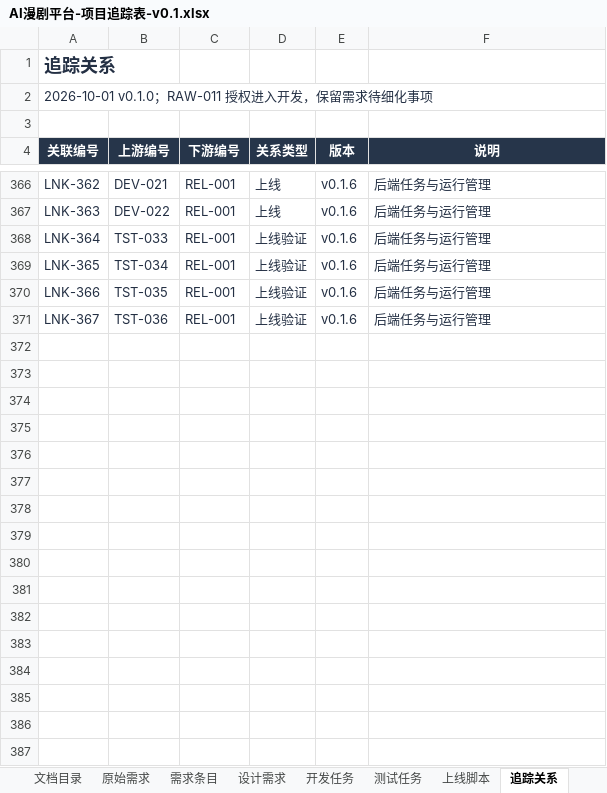
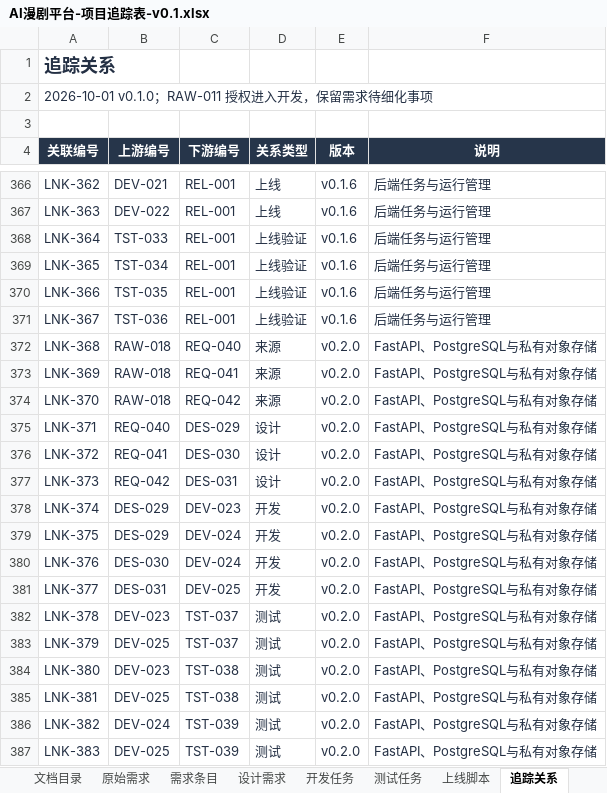
Before and after one commit to wangbhan/CloudHeron, an Excel workbook: outputs/project-register-01/AI漫剧平台-项目追踪表-v0.1.xlsx, sheet 追踪关系, drawn as a sheet; only a part is shown, gaps mark what is left out; values as stored, in another font and other column widths than the file's, no borders; table styles not drawn; the diff covers the shown part only; the diff names each change by its address in the sheet, - before the commit and + after, or states it on an @@ line.

Commit message:
feat: add FastAPI PostgreSQL and S3 backend with API contracts

```diff
--- a/outputs/project-register-01/AI漫剧平台-项目追踪表-v0.1.xlsx (sheet 追踪关系)
+++ b/outputs/project-register-01/AI漫剧平台-项目追踪表-v0.1.xlsx (sheet 追踪关系)
+row 372: LNK-368 | RAW-018 | REQ-040 | 来源 | v0.2.0 | FastAPI、PostgreSQL与私有对象存储
+row 373: LNK-369 | RAW-018 | REQ-041 | 来源 | v0.2.0 | FastAPI、PostgreSQL与私有对象存储
+row 374: LNK-370 | RAW-018 | REQ-042 | 来源 | v0.2.0 | FastAPI、PostgreSQL与私有对象存储
+row 375: LNK-371 | REQ-040 | DES-029 | 设计 | v0.2.0 | FastAPI、PostgreSQL与私有对象存储
+row 376: LNK-372 | REQ-041 | DES-030 | 设计 | v0.2.0 | FastAPI、PostgreSQL与私有对象存储
+row 377: LNK-373 | REQ-042 | DES-031 | 设计 | v0.2.0 | FastAPI、PostgreSQL与私有对象存储
+row 378: LNK-374 | DES-029 | DEV-023 | 开发 | v0.2.0 | FastAPI、PostgreSQL与私有对象存储
+row 379: LNK-375 | DES-029 | DEV-024 | 开发 | v0.2.0 | FastAPI、PostgreSQL与私有对象存储
+row 380: LNK-376 | DES-030 | DEV-024 | 开发 | v0.2.0 | FastAPI、PostgreSQL与私有对象存储
+row 381: LNK-377 | DES-031 | DEV-025 | 开发 | v0.2.0 | FastAPI、PostgreSQL与私有对象存储
+row 382: LNK-378 | DEV-023 | TST-037 | 测试 | v0.2.0 | FastAPI、PostgreSQL与私有对象存储
+row 383: LNK-379 | DEV-025 | TST-037 | 测试 | v0.2.0 | FastAPI、PostgreSQL与私有对象存储
+row 384: LNK-380 | DEV-023 | TST-038 | 测试 | v0.2.0 | FastAPI、PostgreSQL与私有对象存储
+row 385: LNK-381 | DEV-025 | TST-038 | 测试 | v0.2.0 | FastAPI、PostgreSQL与私有对象存储
+row 386: LNK-382 | DEV-024 | TST-039 | 测试 | v0.2.0 | FastAPI、PostgreSQL与私有对象存储
+row 387: LNK-383 | DEV-025 | TST-039 | 测试 | v0.2.0 | FastAPI、PostgreSQL与私有对象存储
```
Also changed, not shown: 15 added rows elsewhere in this sheet, sheet 测试任务, sheet 开发任务, sheet 需求条目, sheet 文档目录, sheet 设计需求, sheet 上线脚本, 2 more sheets, 47 other files.
